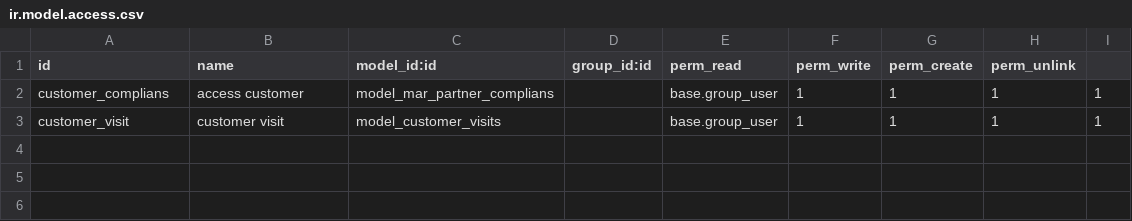
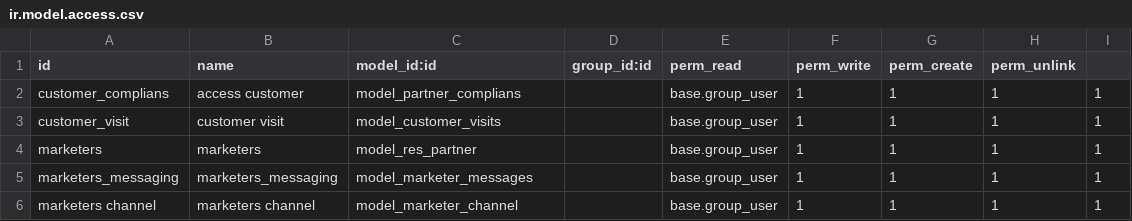
Before and after one commit to Saharaintergroup/markter, a CSV file: marketer_module/security/ir.model.access.csv, drawn as a sheet.

Commit message:
This is the new version of the module
a view hours later i will commit another changes

```diff
--- a/marketer_module/security/ir.model.access.csv
+++ b/marketer_module/security/ir.model.access.csv
@@ -1,3 +1,6 @@
 id,name,model_id:id,group_id:id,perm_read,perm_write,perm_create,perm_unlink
-customer_complians,access customer,model_mar_partner_complians,,base.group_user,1,1,1,1
+customer_complians,access customer,model_partner_complians,,base.group_user,1,1,1,1
 customer_visit,customer visit,model_customer_visits,,base.group_user,1,1,1,1
+marketers,marketers,model_res_partner,,base.group_user,1,1,1,1
+marketers_messaging,marketers_messaging,model_marketer_messages,,base.group_user,1,1,1,1,
+marketers channel,marketers channel,model_marketer_channel,,base.group_user,1,1,1,1
```
Also changed, not shown: 10 other files.
